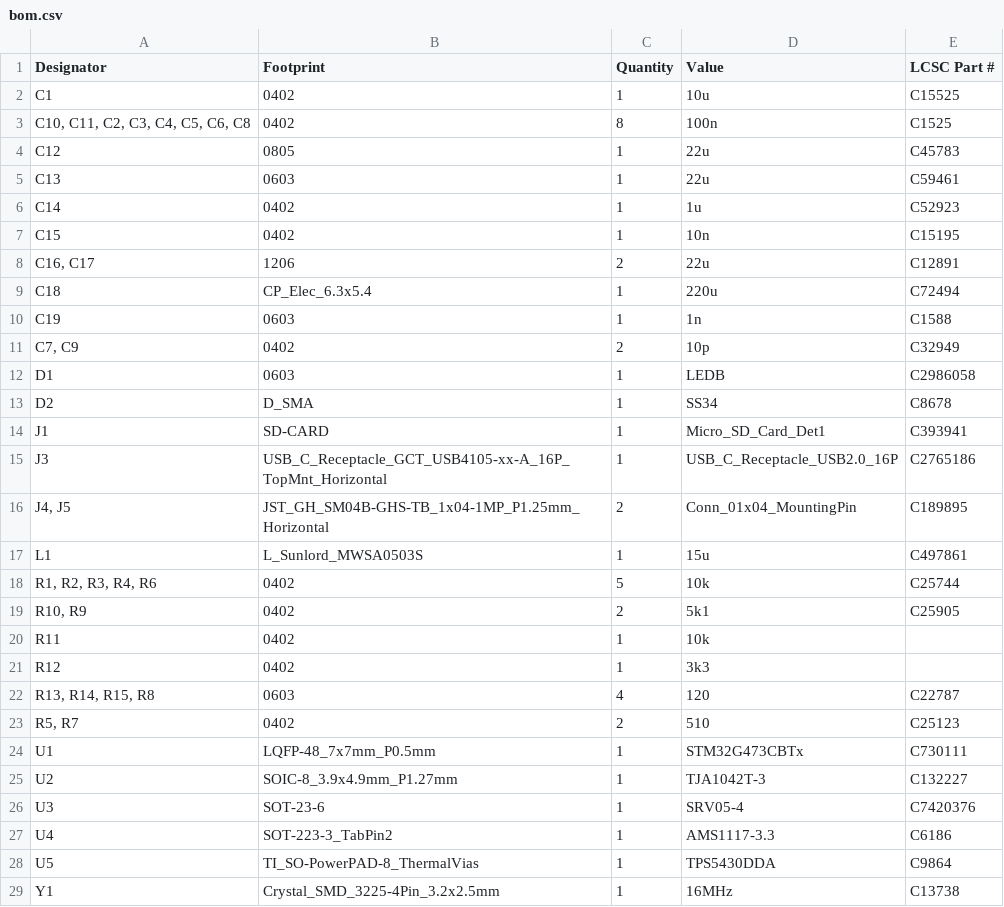
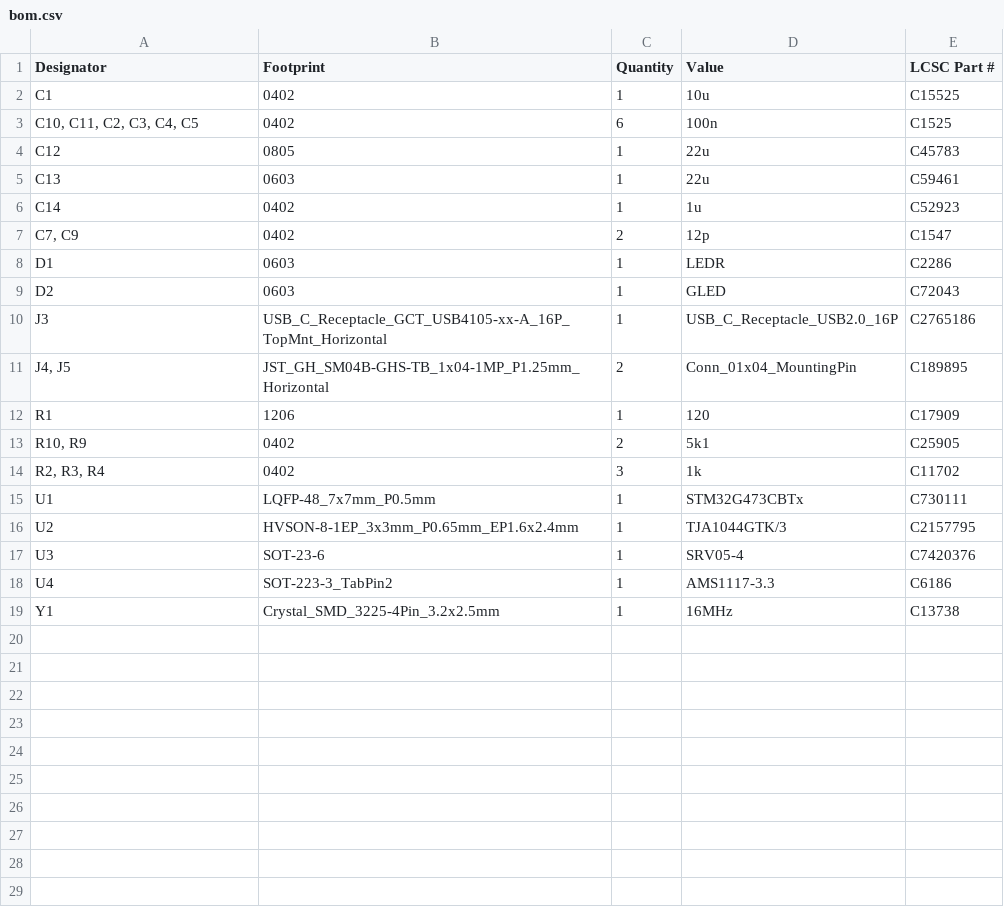
Before and after one commit to floresacton/usb-can, a CSV file: pcb/production/bom.csv, drawn as a sheet.

```diff
--- a/pcb/production/bom.csv
+++ b/pcb/production/bom.csv
@@ -2,3 +2,3 @@
 C1,0402,1,10u,C15525
-"C10, C11, C2, C3, C4, C5, C6, C8",0402,8,100n,C1525
+"C10, C11, C2, C3, C4, C5",0402,6,100n,C1525
 C12,0805,1,22u,C45783
@@ -6,24 +6,14 @@ C13,0603,1,22u,C59461
 C14,0402,1,1u,C52923
-C15,0402,1,10n,C15195
-"C16, C17",1206,2,22u,C12891
-C18,CP_Elec_6.3x5.4,1,220u,C72494
-C19,0603,1,1n,C1588
-"C7, C9",0402,2,10p,C32949
-D1,0603,1,LEDB,C2986058
-D2,D_SMA,1,SS34,C8678
-J1,SD-CARD,1,Micro_SD_Card_Det1,C393941
+"C7, C9",0402,2,12p,C1547
+D1,0603,1,LEDR,C2286
+D2,0603,1,GLED,C72043
 J3,USB_C_Receptacle_GCT_USB4105-xx-A_16P_TopMnt_Horizontal,1,USB_C_Receptacle_USB2.0_16P,C2765186
 "J4, J5",JST_GH_SM04B-GHS-TB_1x04-1MP_P1.25mm_Horizontal,2,Conn_01x04_MountingPin,C189895
-L1,L_Sunlord_MWSA0503S,1,15u,C497861
-"R1, R2, R3, R4, R6",0402,5,10k,C25744
+R1,1206,1,120,C17909
 "R10, R9",0402,2,5k1,C25905
-R11,0402,1,10k,
-R12,0402,1,3k3,
-"R13, R14, R15, R8",0603,4,120,C22787
-"R5, R7",0402,2,510,C25123
+"R2, R3, R4",0402,3,1k,C11702
 U1,LQFP-48_7x7mm_P0.5mm,1,STM32G473CBTx,C730111
-U2,SOIC-8_3.9x4.9mm_P1.27mm,1,TJA1042T-3,C132227
+U2,HVSON-8-1EP_3x3mm_P0.65mm_EP1.6x2.4mm,1,TJA1044GTK/3,C2157795
 U3,SOT-23-6,1,SRV05-4,C7420376
 U4,SOT-223-3_TabPin2,1,AMS1117-3.3,C6186
-U5,TI_SO-PowerPAD-8_ThermalVias,1,TPS5430DDA,C9864
 Y1,Crystal_SMD_3225-4Pin_3.2x2.5mm,1,16MHz,C13738
```
Also changed, not shown: pcb/production/positions.csv, 7 other files.
